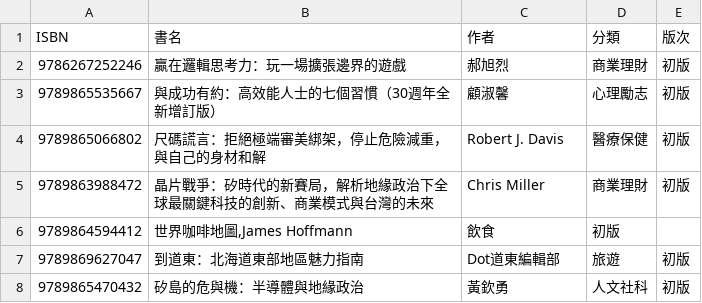
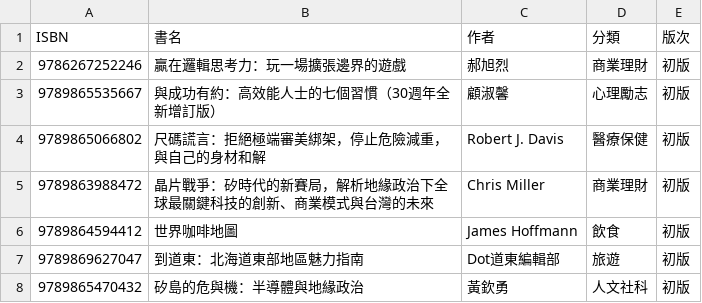
Before and after one commit to s111753164/nccu_db_project, a CSV file: books.csv, drawn as a sheet.

Commit message:
add reader & book list

```diff
--- a/books.csv
+++ b/books.csv
@@ -5,3 +5,3 @@
 "9789863988472","晶片戰爭：矽時代的新賽局，解析地緣政治下全球最關鍵科技的創新、商業模式與台灣的未來","Chris Miller","商業理財","初版"
-"9789864594412","世界咖啡地圖,James Hoffmann","飲食","初版"
+"9789864594412","世界咖啡地圖","James Hoffmann","飲食","初版"
 "9789869627047","到道東：北海道東部地區魅力指南","Dot道東編輯部","旅遊","初版"
```
Also changed, not shown: 14 other files.
